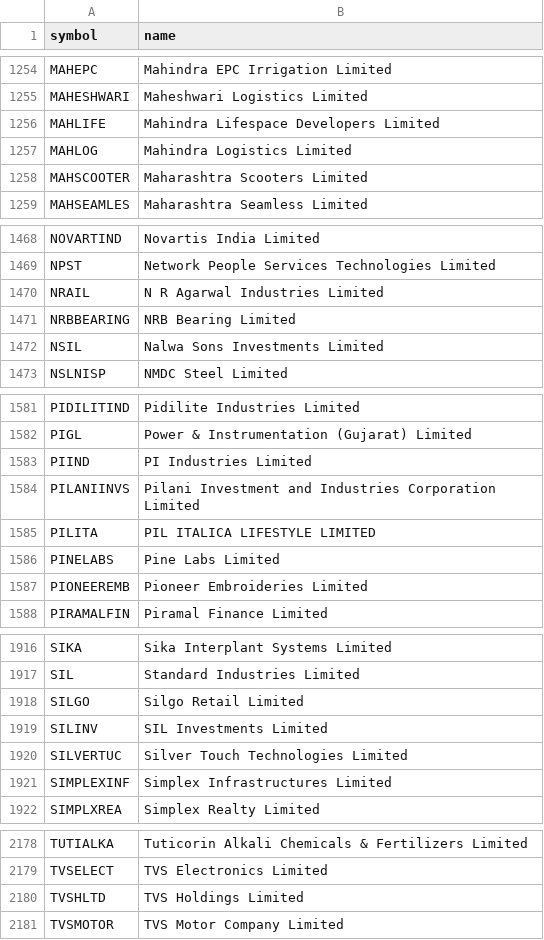
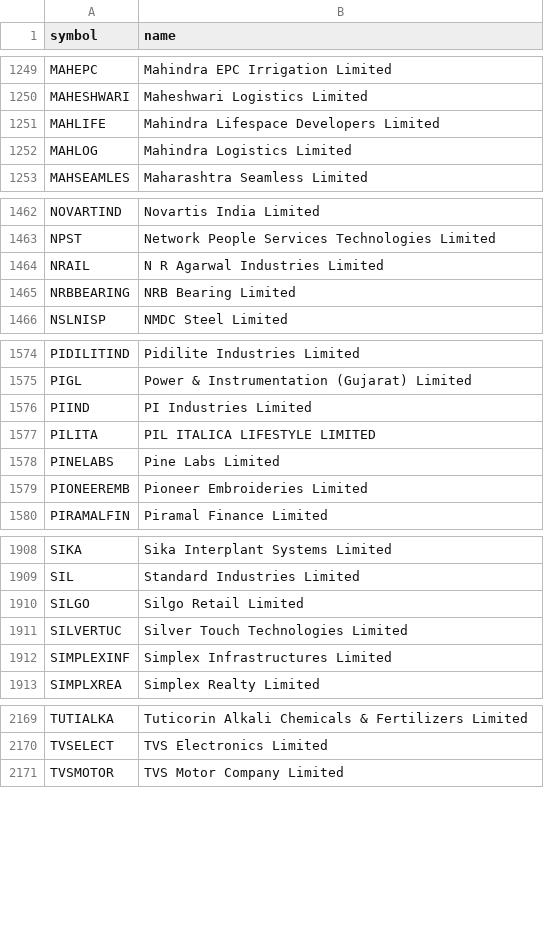
Before and after one commit to AADITR2189/trade, a CSV file: data/nse_equity.csv, drawn as a sheet; only a part is shown, gaps mark what is left out; the diff covers the shown part only; the diff names each change by its address in the sheet, - before the commit and + after, or states it on an @@ line.

```diff
--- a/data/nse_equity.csv
+++ b/data/nse_equity.csv
-row 1258: MAHSCOOTER | Maharashtra Scooters Limited
-row 1472: NSIL | Nalwa Sons Investments Limited
-row 1584: PILANIINVS | Pilani Investment and Industries Corporation Limited
-row 1919: SILINV | SIL Investments Limited
-row 2180: TVSHLTD | TVS Holdings Limited
```
Also changed, not shown: 6 removed rows elsewhere in this file, data/picks.csv, data/sectors.csv, 2 other files.
